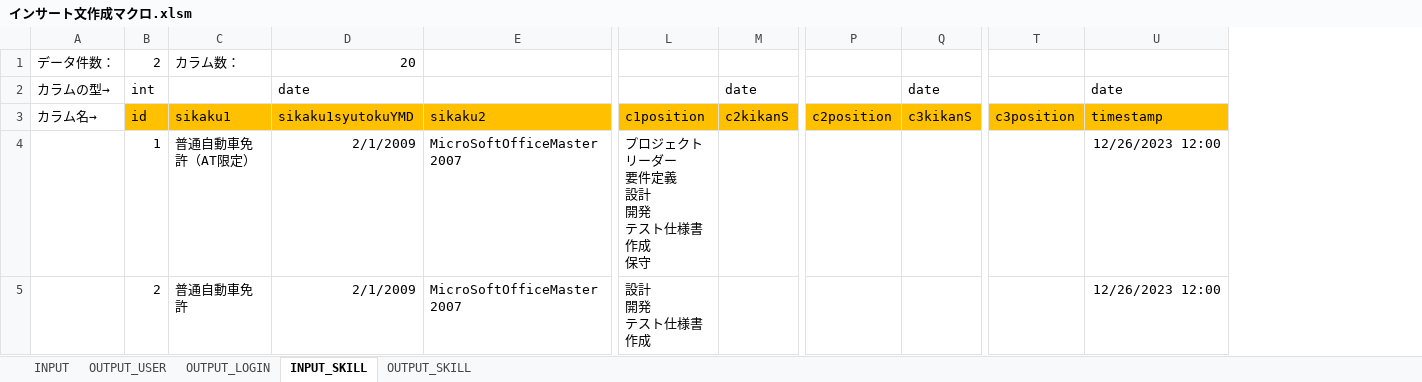
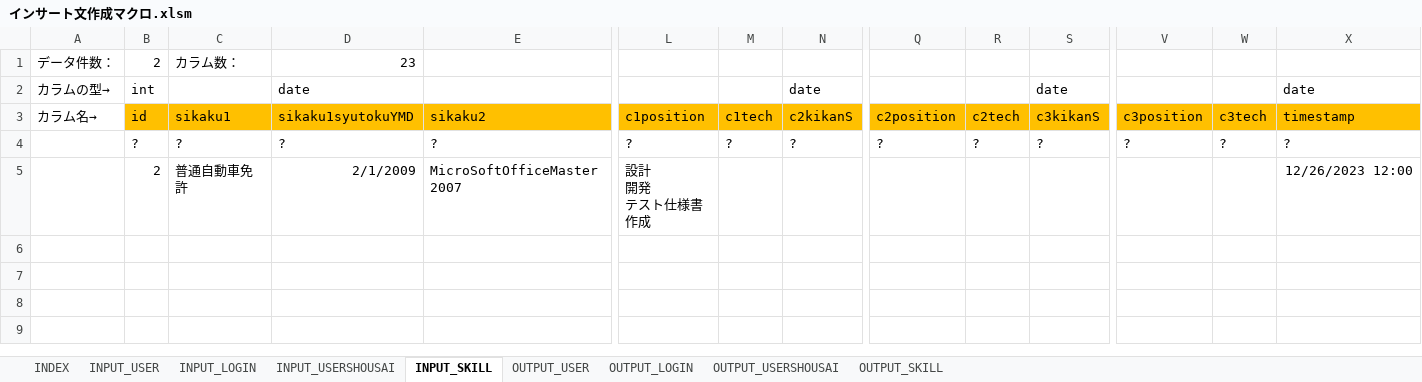
Before and after one commit to TDSL-nishiyama/TDSLWebProject, an Excel workbook: etc/ツール・設計書/インサート文作成マクロ.xlsm, sheet INPUT_SKILL, drawn as a sheet; only a part is shown, gaps mark what is left out; values as stored, in another font and other column widths than the file's, no borders; charts and pictures not drawn; removed rows and columns are numbered as before the commit, all else as after; rows hold the shown columns only; ↵ is a line break in a cell; the diff names each change by its address in the sheet, - before the commit and + after, or states it on an @@ line.

```diff
--- a/etc/ツール・設計書/インサート文作成マクロ.xlsm (sheet INPUT_SKILL)
+++ b/etc/ツール・設計書/インサート文作成マクロ.xlsm (sheet INPUT_SKILL)
-sheet tab: INPUT
+sheet tab: INPUT_USER
+sheet tab: INDEX
+sheet tab: INPUT_LOGIN
+sheet tab: INPUT_USERSHOUSAI
+sheet tab: OUTPUT_USERSHOUSAI
@@ sheet tab order changed: INDEX | INPUT_USER | INPUT_LOGIN | INPUT_USERSHOUSAI | INPUT_SKILL | OUTPUT_USER | OUTPUT_LOGIN | OUTPUT_USERSHOUSAI | OUTPUT_SKILL @@
+column M, row 3: c1tech
+column R, row 3: c2tech
+column W, row 3: c3tech
-D1: 20
+D1: 23
-row 4:  | 1 | 普通自動車免許（AT限定） | 2/1/2009 | MicroSoftOfficeMaster 2007 | プロジェクトリーダー ↵ 要件定義 ↵ 設計 ↵ 開発 ↵ テスト仕様書作成 ↵ 保守 |  |  |  |  | 12/26/2023 12:00
+row 4:  | ? | ? | ? | ? | ? | ? | ? | ? | ? | ? | ? | ? | ?
```
Also changed, not shown: sheet INPUT_USER, sheet OUTPUT_LOGIN, sheet OUTPUT_USER, sheet OUTPUT_SKILL, charts or pictures.
